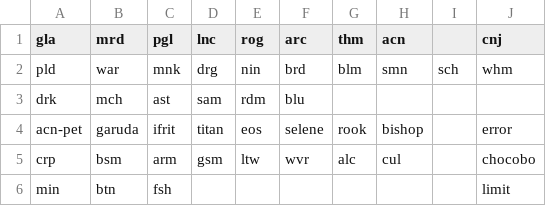
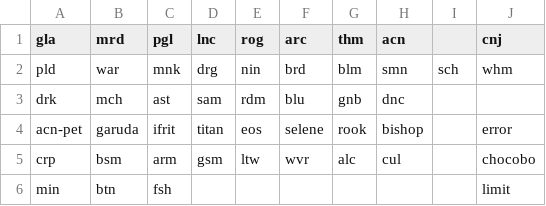
Before and after one commit to hibiyasleep/kagerou, a TSV file: share/img/composition.tsv, drawn as a sheet.

```diff
--- a/share/img/composition.tsv
+++ b/share/img/composition.tsv
@@ -2,3 +2,3 @@ gla	mrd	pgl	lnc	rog	arc	thm	acn		cnj
 pld	war	mnk	drg	nin	brd	blm	smn	sch	whm		
-drk	mch	ast	sam	rdm	blu						
+drk	mch	ast	sam	rdm	blu	gnb	dnc				
 acn-pet	garuda	ifrit	titan	eos	selene	rook	bishop		error		
```
Also changed, not shown: 5 other files.
